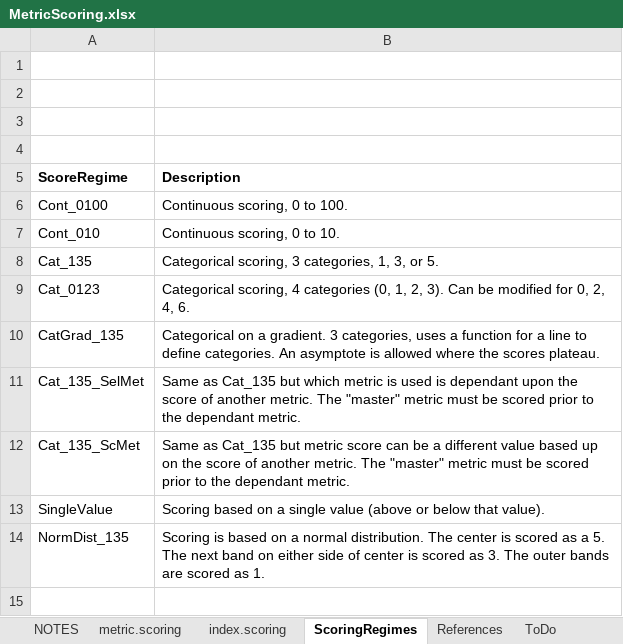
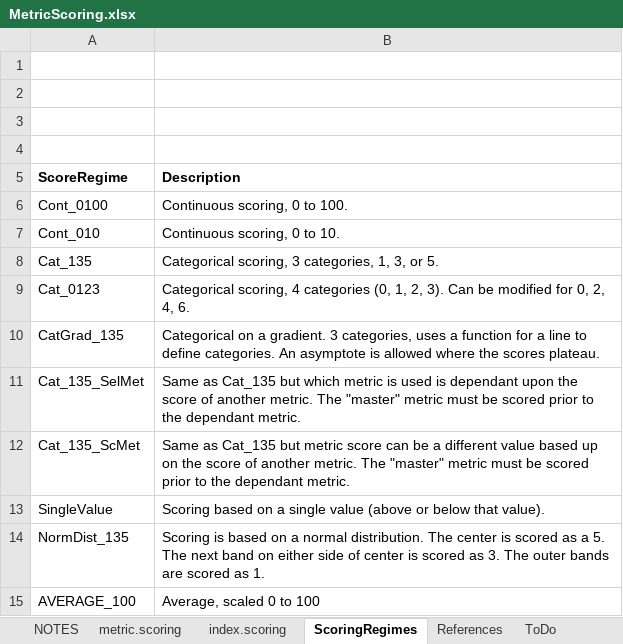
Before and after one commit to leppott/BioMonTools, an Excel workbook: inst/extdata/MetricScoring.xlsx, sheet ScoringRegimes, drawn as a sheet; values as stored, in another font and other column widths than the file's, no borders; the diff names each change by its address in the sheet, - before the commit and + after, or states it on an @@ line.

```diff
--- a/inst/extdata/MetricScoring.xlsx (sheet ScoringRegimes)
+++ b/inst/extdata/MetricScoring.xlsx (sheet ScoringRegimes)
+row 15: AVERAGE_100 | Average, scaled 0 to 100
```
Also changed, not shown: sheet NOTES, sheet index.scoring, formulas that keep their value, 5 other files.
